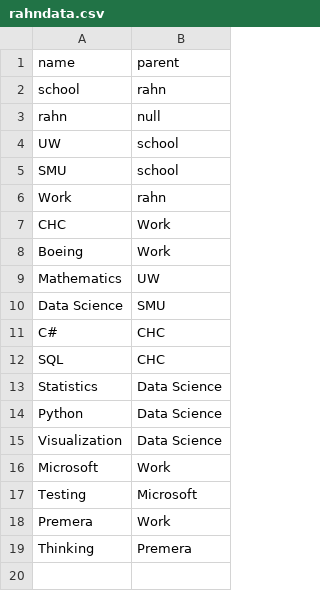
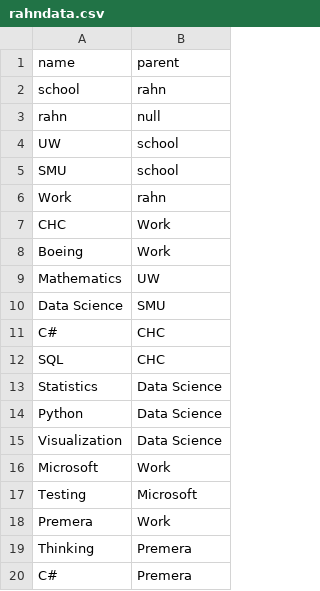
Before and after one commit to RahnL/ResumeVisualization, a CSV file: ResumeVisualization/rahndata.csv, drawn as a sheet.

```diff
--- a/ResumeVisualization/rahndata.csv
+++ b/ResumeVisualization/rahndata.csv
@@ -19 +19,2 @@ Premera,Work
 Thinking,Premera
+C#,Premera
```
Also changed, not shown: ResumeVisualization/rahnbubble.csv, 4 other files.
